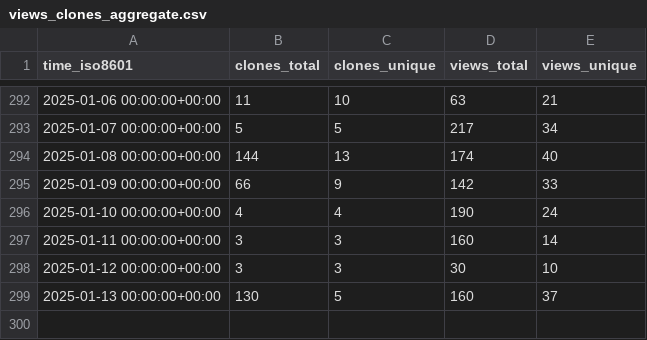
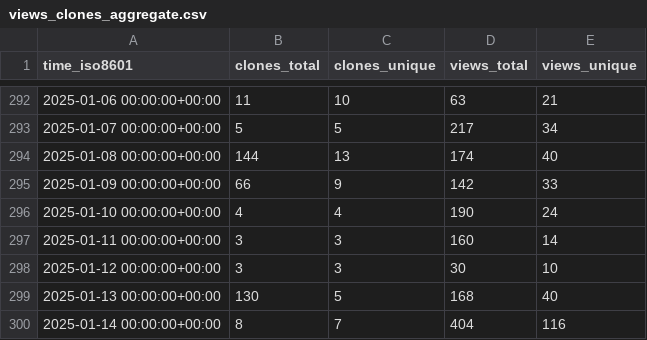
Before and after one commit to mgduda/MPAS-Model-stats, a CSV file: MPAS-Dev/MPAS-Model/ghrs-data/views_clones_aggregate.csv, drawn as a sheet; only a part is shown, gaps mark what is left out.

```diff
--- a/MPAS-Dev/MPAS-Model/ghrs-data/views_clones_aggregate.csv
+++ b/MPAS-Dev/MPAS-Model/ghrs-data/views_clones_aggregate.csv
@@ -298,2 +298,3 @@ time_iso8601,clones_total,clones_unique,views_total,views_unique
 2025-01-12 00:00:00+00:00,3,3,30,10
-2025-01-13 00:00:00+00:00,130,5,160,37
+2025-01-13 00:00:00+00:00,130,5,168,40
+2025-01-14 00:00:00+00:00,8,7,404,116
```
Also changed, not shown: 1 other file.
